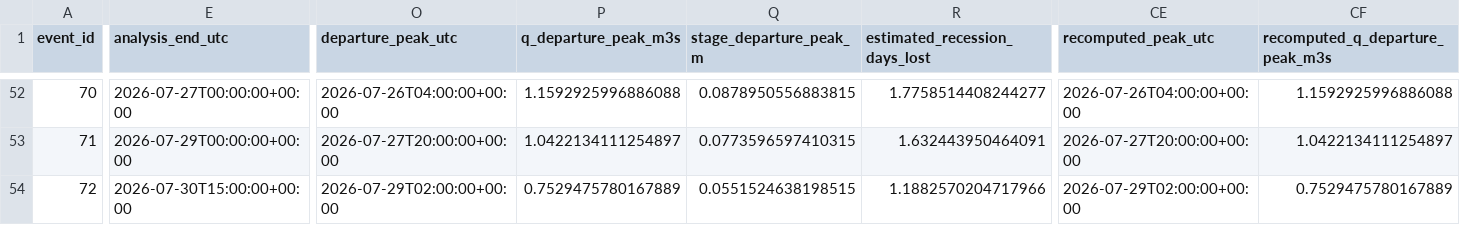
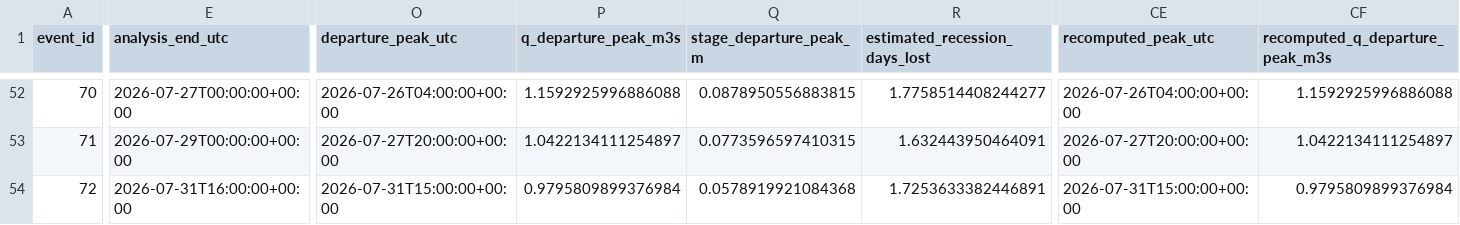
Before and after one commit to stevester-codes/sturgeon-river-hydrology, a CSV file: output/historical_event_backfill/historical_response_target_diagnostics.csv, drawn as a sheet; only a part is shown, gaps mark what is left out; the diff covers the shown part only; the diff names each change by its address in the sheet, - before the commit and + after, or states it on an @@ line.

```diff
--- a/output/historical_event_backfill/historical_response_target_diagnostics.csv
+++ b/output/historical_event_backfill/historical_response_target_diagnostics.csv
-E54 (analysis_end_utc): 2026-07-30T15:00:00+00:00
+E54 (analysis_end_utc): 2026-07-31T16:00:00+00:00
-O54 (departure_peak_utc): 2026-07-29T02:00:00+00:00
+O54 (departure_peak_utc): 2026-07-31T15:00:00+00:00
-P54 (q_departure_peak_m3s): 0.7529475780167889
+P54 (q_departure_peak_m3s): 0.9795809899376984
-Q54 (stage_departure_peak_m): 0.0551524638198515
+Q54 (stage_departure_peak_m): 0.0578919921084368
-R54 (estimated_recession_days_lost): 1.1882570204717966
+R54 (estimated_recession_days_lost): 1.7253633382446891
-CE54 (recomputed_peak_utc): 2026-07-29T02:00:00+00:00
+CE54 (recomputed_peak_utc): 2026-07-31T15:00:00+00:00
-CF54 (recomputed_q_departure_peak_m3s): 0.7529475780167889
+CF54 (recomputed_q_departure_peak_m3s): 0.9795809899376984
```
Also changed, not shown: 23 edited cells elsewhere in this file, output/historical_event_backfill/historical_spatial_events.csv, output/historical_event_backfill/historical_spatial_events_peak_reanalysis.csv, 10 other files.
